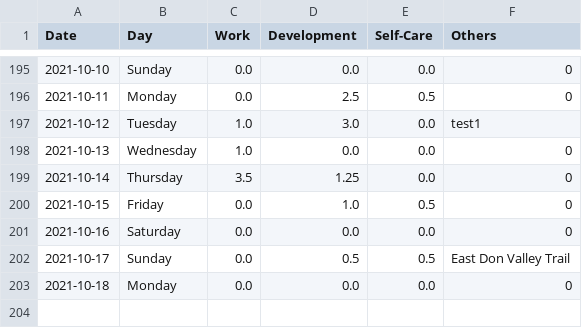
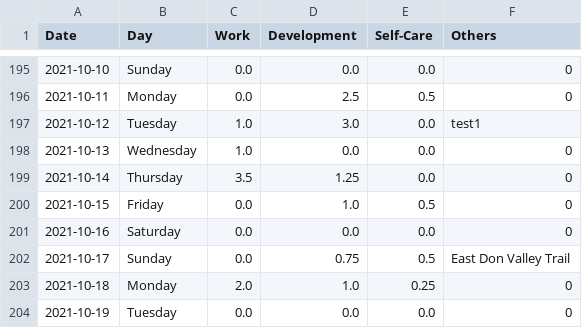
Before and after one commit to krystinli/Time_Management, a CSV file: data/data2.csv, drawn as a sheet; only a part is shown, gaps mark what is left out.

```diff
--- a/data/data2.csv
+++ b/data/data2.csv
@@ -201,3 +201,4 @@ Date,Day,Work,Development,Self-Care,Others
 2021-10-16,Saturday,0.0,0.0,0.0,0
-2021-10-17,Sunday,0.0,0.5,0.5,East Don Valley Trail
-2021-10-18,Monday,0.0,0.0,0.0,0
+2021-10-17,Sunday,0.0,0.75,0.5,East Don Valley Trail
+2021-10-18,Monday,2.0,1.0,0.25,0
+2021-10-19,Tuesday,0.0,0.0,0.0,0
```
Also changed, not shown: 3 other files.
